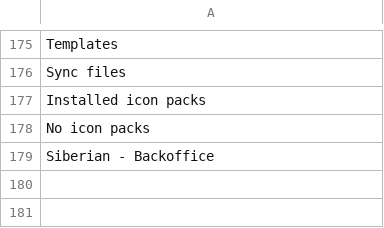
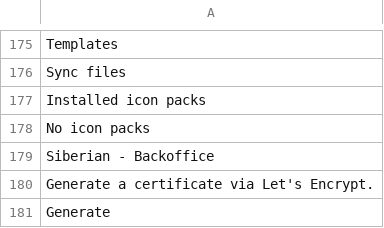
Before and after one commit to Xtraball/Siberian, a CSV file: languages/default/backoffice.csv, drawn as a sheet; only a part is shown, gaps mark what is left out.

```diff
--- a/languages/default/backoffice.csv
+++ b/languages/default/backoffice.csv
@@ -179 +179,3 @@
 "Siberian - Backoffice"
+"Generate a certificate via Let's Encrypt."
+"Generate"
```
Also changed, not shown: languages/default/admin.csv, languages/default/mcommerce.csv, 55 other files.
